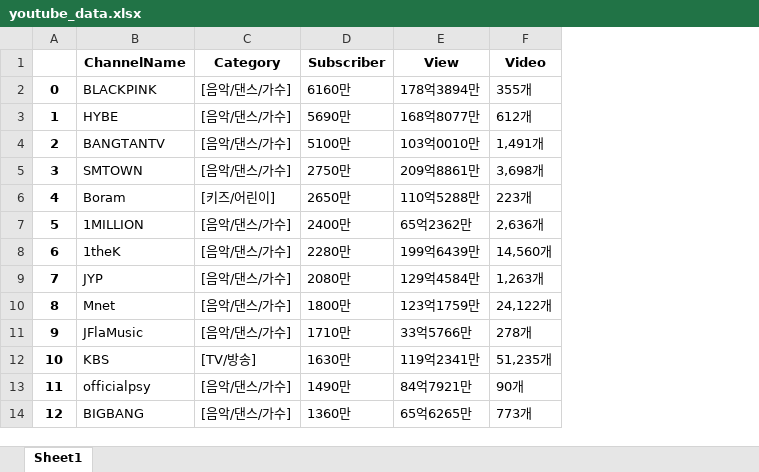
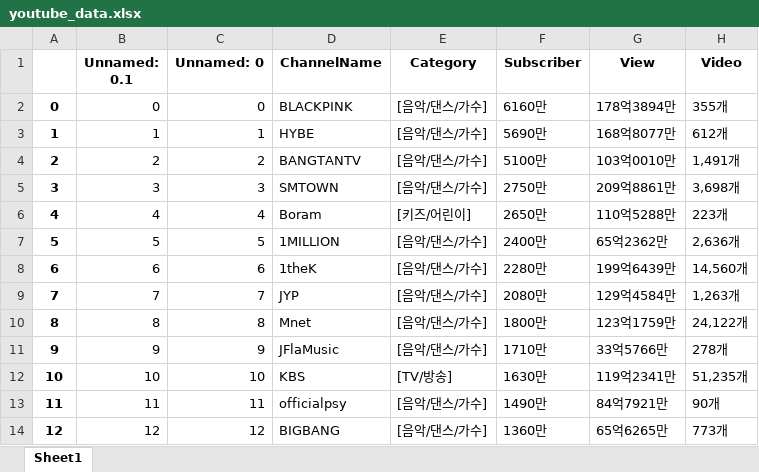
Before and after one commit to seokm1n/data_preprocessing, an Excel workbook: 20260528/youtube_data.xlsx, sheet Sheet1, drawn as a sheet; only a part is shown; values as stored, in another font and other column widths than the file's, no borders; the diff names each change by its address in the sheet, - before the commit and + after, or states it on an @@ line.

```diff
--- a/20260528/youtube_data.xlsx (sheet Sheet1)
+++ b/20260528/youtube_data.xlsx (sheet Sheet1)
+column B (Unnamed: 0.1), rows 2-14: 0 | 1 | 2 | 3 | 4 | 5 | 6 | 7 | 8 | 9 | 10 | 11 | 12
+column C (Unnamed: 0), rows 2-14: 0 | 1 | 2 | 3 | 4 | 5 | 6 | 7 | 8 | 9 | 10 | 11 | 12
```
Also changed, not shown: 2 other files.
